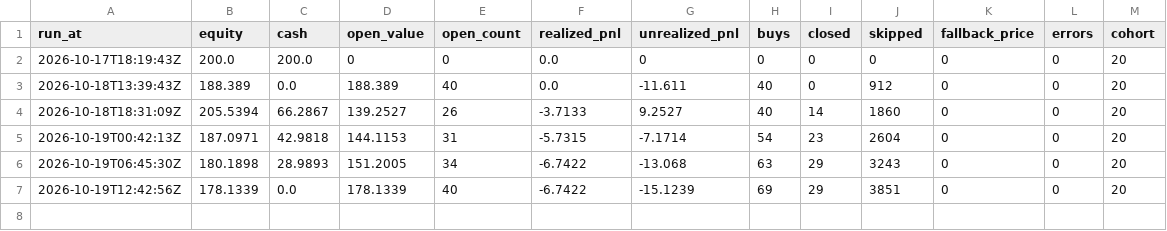
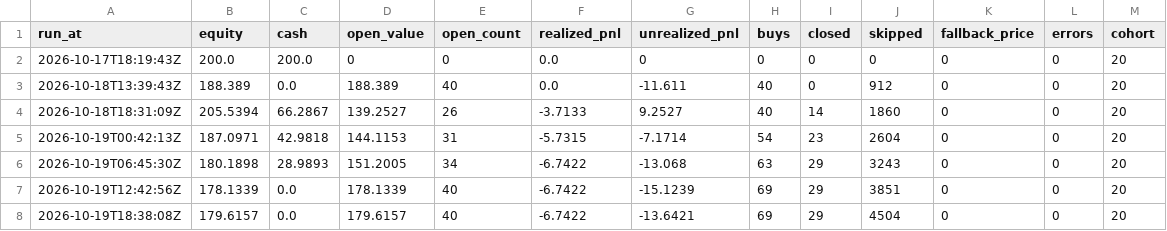
Before and after one commit to proofnotfluff-a11y/Proofnotfluff-pins, a CSV file: pm/equity.csv, drawn as a sheet; the diff names each change by its address in the sheet, - before the commit and + after, or states it on an @@ line.

```diff
--- a/pm/equity.csv
+++ b/pm/equity.csv
+row 8: 2026-10-19T18:38:08Z | 179.6157 | 0.0 | 179.6157 | 40 | -6.7422 | -13.6421 | 69 | 29 | 4504 | 0 | 0 | 20
```
Also changed, not shown: 1 other file.
